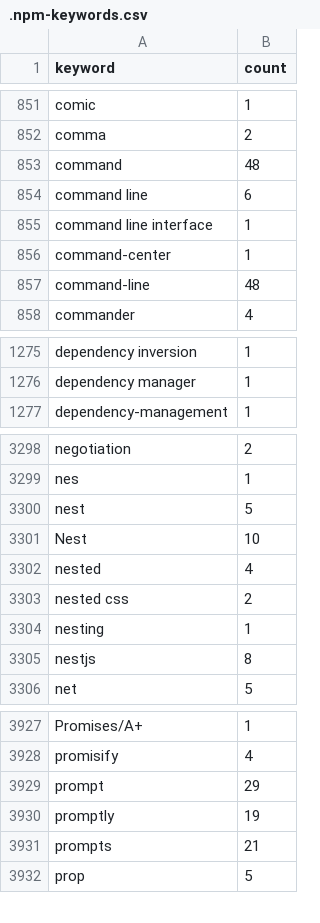
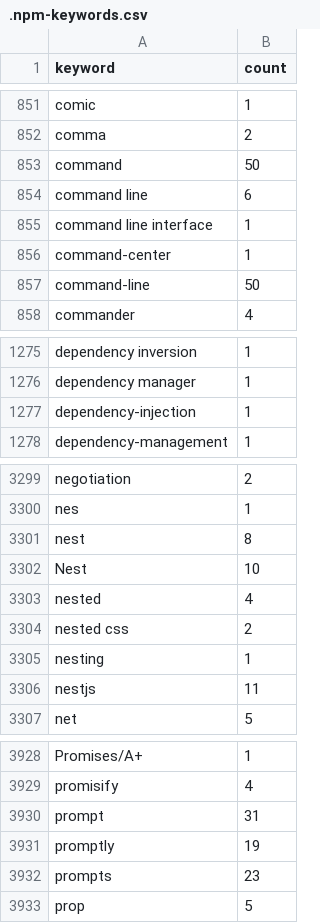
Before and after one commit to streetsidesoftware/cspell-dicts, a CSV file: dictionaries/npm/src/npm/.npm-keywords.csv, drawn as a sheet; only a part is shown, gaps mark what is left out; the diff covers the shown part only.

```diff
--- a/dictionaries/npm/src/npm/.npm-keywords.csv
+++ b/dictionaries/npm/src/npm/.npm-keywords.csv
@@ -852,3 +852,3 @@ comic,1
 comma,2
-command,48
+command,50
 command line,6
@@ -856,3 +856,3 @@ command line interface,1
 command-center,1
-command-line,48
+command-line,50
 commander,4
@@ -1276,2 +1276,3 @@ dependency inversion,1
 dependency manager,1
+dependency-injection,1
 dependency-management,1
@@ -3299,3 +3300,3 @@ negotiation,2
 nes,1
-nest,5
+nest,8
 Nest,10
@@ -3304,3 +3305,3 @@ nested css,2
 nesting,1
-nestjs,8
+nestjs,11
 net,5
@@ -3928,5 +3929,5 @@ Promises/A+,1
 promisify,4
-prompt,29
+prompt,31
 promptly,19
-prompts,21
+prompts,23
 prop,5
```
Also changed, not shown: 28 edited cells elsewhere in this file, dictionaries/npm/src/npm/.npm-package-ref-counts.csv, 3 other files.
